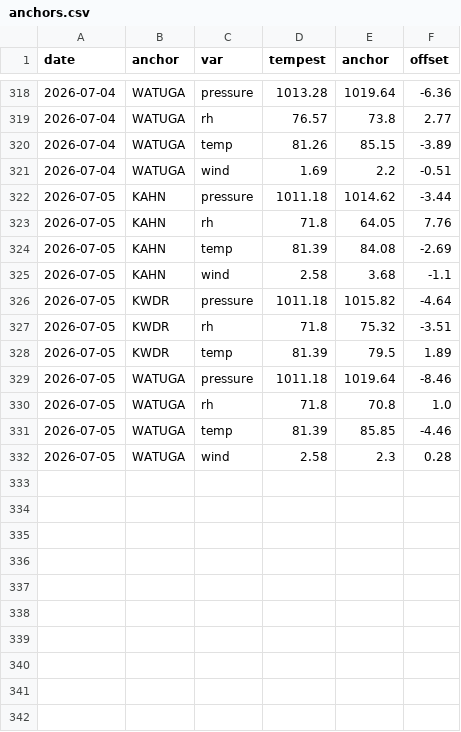
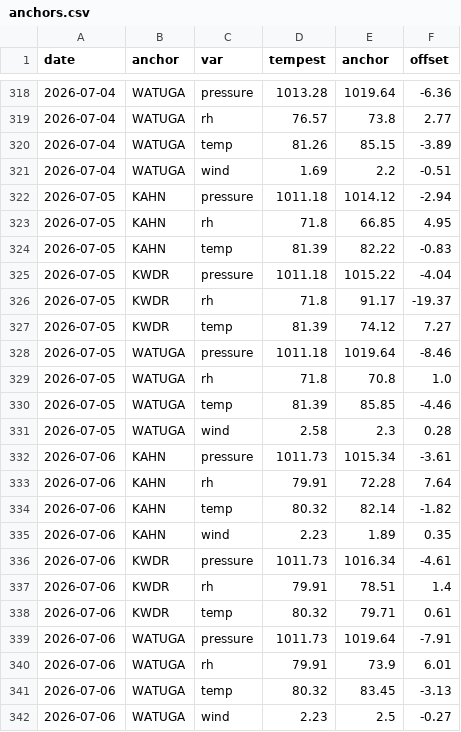
Before and after one commit to DamnGoodDawg/tempest-forecast-verify, a CSV file: anchors.csv, drawn as a sheet; only a part is shown, gaps mark what is left out.

```diff
--- a/anchors.csv
+++ b/anchors.csv
@@ -321,9 +321,8 @@ date,anchor,var,tempest,anchor,offset
 2026-07-04,WATUGA,wind,1.69,2.2,-0.51
-2026-07-05,KAHN,pressure,1011.18,1014.62,-3.44
-2026-07-05,KAHN,rh,71.8,64.05,7.76
-2026-07-05,KAHN,temp,81.39,84.08,-2.69
-2026-07-05,KAHN,wind,2.58,3.68,-1.1
-2026-07-05,KWDR,pressure,1011.18,1015.82,-4.64
-2026-07-05,KWDR,rh,71.8,75.32,-3.51
-2026-07-05,KWDR,temp,81.39,79.5,1.89
+2026-07-05,KAHN,pressure,1011.18,1014.12,-2.94
+2026-07-05,KAHN,rh,71.8,66.85,4.95
+2026-07-05,KAHN,temp,81.39,82.22,-0.83
+2026-07-05,KWDR,pressure,1011.18,1015.22,-4.04
+2026-07-05,KWDR,rh,71.8,91.17,-19.37
+2026-07-05,KWDR,temp,81.39,74.12,7.27
 2026-07-05,WATUGA,pressure,1011.18,1019.64,-8.46
@@ -332 +331,12 @@ date,anchor,var,tempest,anchor,offset
 2026-07-05,WATUGA,wind,2.58,2.3,0.28
+2026-07-06,KAHN,pressure,1011.73,1015.34,-3.61
+2026-07-06,KAHN,rh,79.91,72.28,7.64
+2026-07-06,KAHN,temp,80.32,82.14,-1.82
+2026-07-06,KAHN,wind,2.23,1.89,0.35
+2026-07-06,KWDR,pressure,1011.73,1016.34,-4.61
+2026-07-06,KWDR,rh,79.91,78.51,1.4
+2026-07-06,KWDR,temp,80.32,79.71,0.61
+2026-07-06,WATUGA,pressure,1011.73,1019.64,-7.91
+2026-07-06,WATUGA,rh,79.91,73.9,6.01
+2026-07-06,WATUGA,temp,80.32,83.45,-3.13
+2026-07-06,WATUGA,wind,2.23,2.5,-0.27
```
Also changed, not shown: 11 other files.
